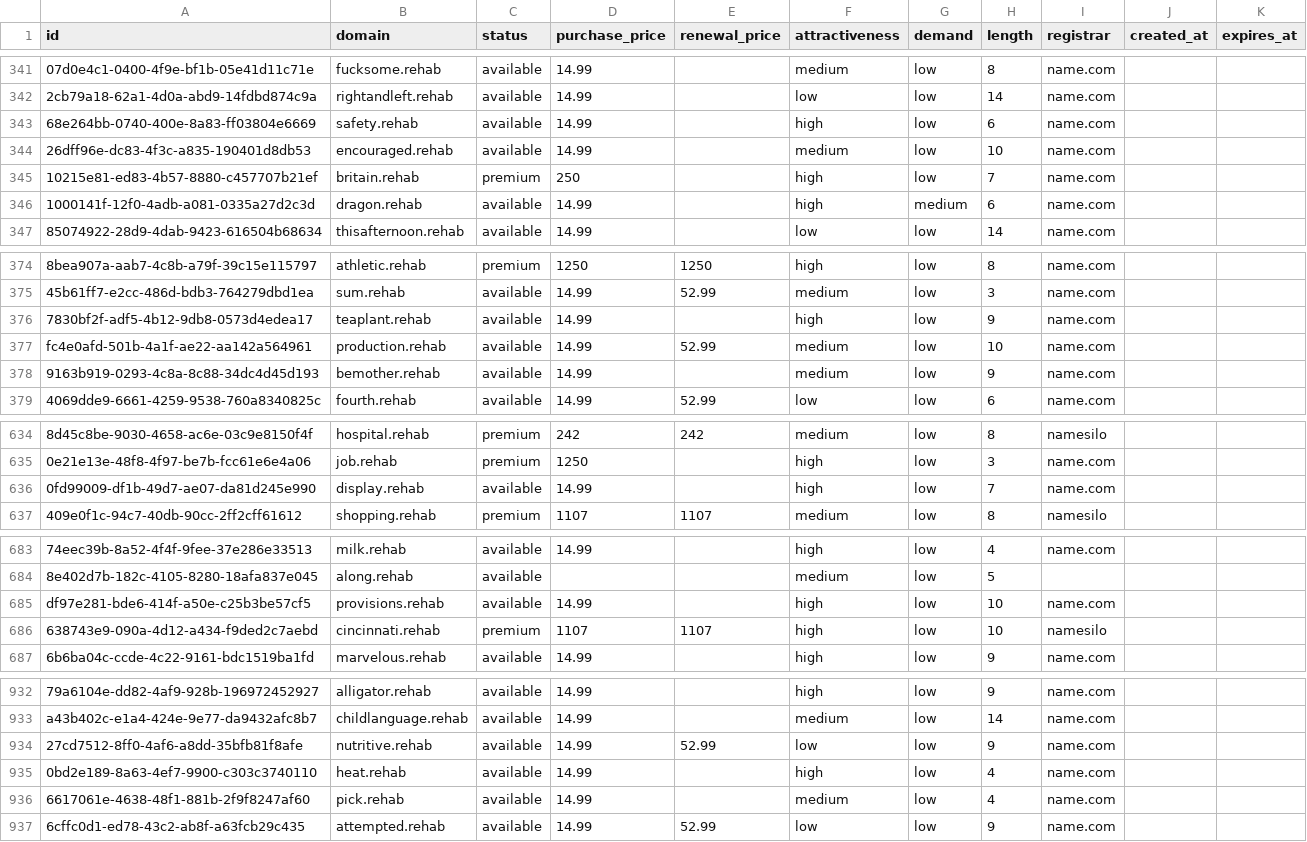
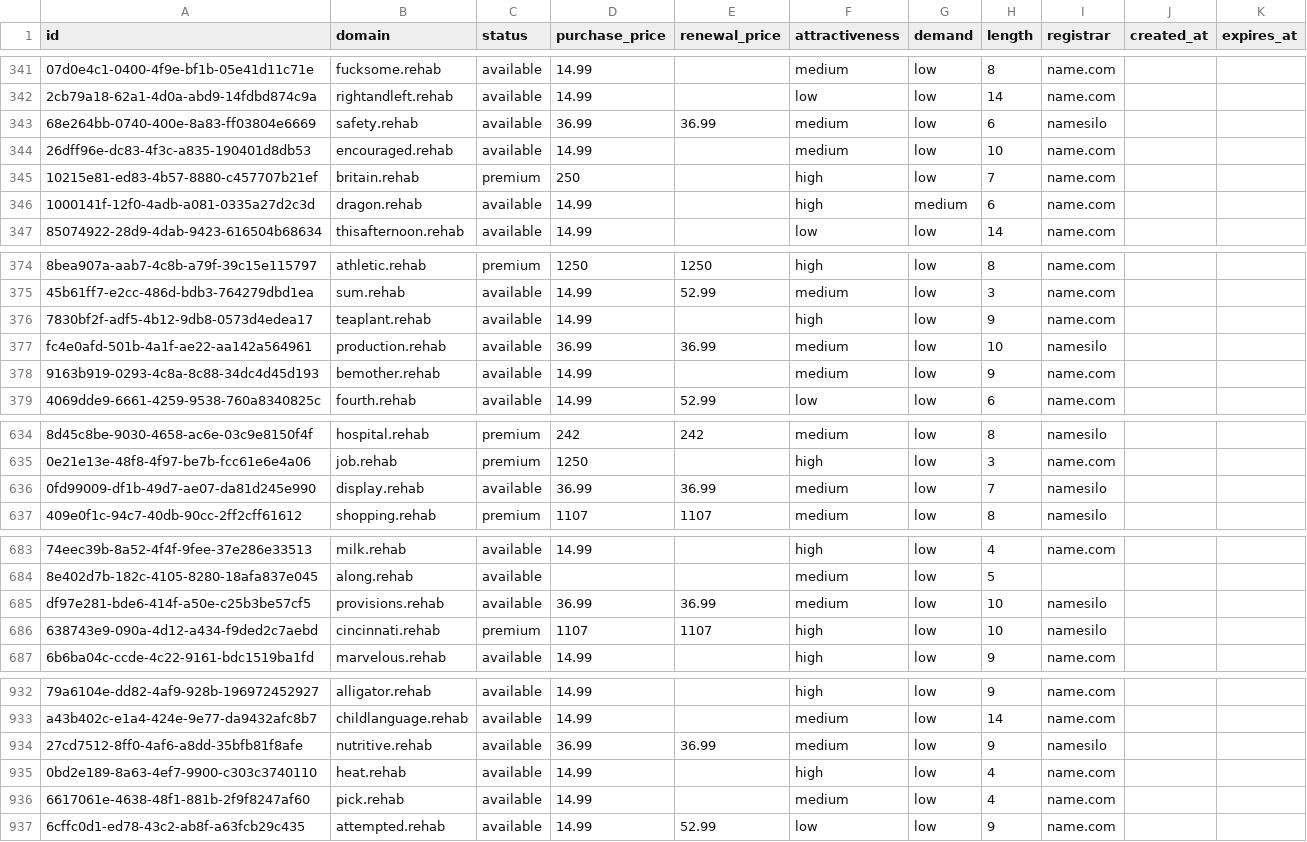
Before and after one commit to UniqueDomains/rehab-oneword-domains, a CSV file: rehab.csv, drawn as a sheet; only a part is shown, gaps mark what is left out; the diff covers the shown part only; the diff names each change by its address in the sheet, - before the commit and + after, or states it on an @@ line.

Commit message:
Domains update

```diff
--- a/rehab.csv
+++ b/rehab.csv
-D343 (purchase_price): 14.99
+D343 (purchase_price): 36.99
-E343 (renewal_price): (empty)
+E343 (renewal_price): 36.99
-F343 (attractiveness): high
+F343 (attractiveness): medium
-I343 (registrar): name.com
+I343 (registrar): namesilo
-D377 (purchase_price): 14.99
+D377 (purchase_price): 36.99
-E377 (renewal_price): 52.99
+E377 (renewal_price): 36.99
-I377 (registrar): name.com
+I377 (registrar): namesilo
-D636 (purchase_price): 14.99
+D636 (purchase_price): 36.99
-E636 (renewal_price): (empty)
+E636 (renewal_price): 36.99
-F636 (attractiveness): high
+F636 (attractiveness): medium
-I636 (registrar): name.com
+I636 (registrar): namesilo
-D685 (purchase_price): 14.99
+D685 (purchase_price): 36.99
-E685 (renewal_price): (empty)
+E685 (renewal_price): 36.99
-F685 (attractiveness): high
+F685 (attractiveness): medium
-I685 (registrar): name.com
+I685 (registrar): namesilo
-D934 (purchase_price): 14.99
+D934 (purchase_price): 36.99
-E934 (renewal_price): 52.99
+E934 (renewal_price): 36.99
-F934 (attractiveness): low
+F934 (attractiveness): medium
-I934 (registrar): name.com
+I934 (registrar): namesilo
```
Also changed, not shown: 7 edited cells elsewhere in this file, 4 other files.
